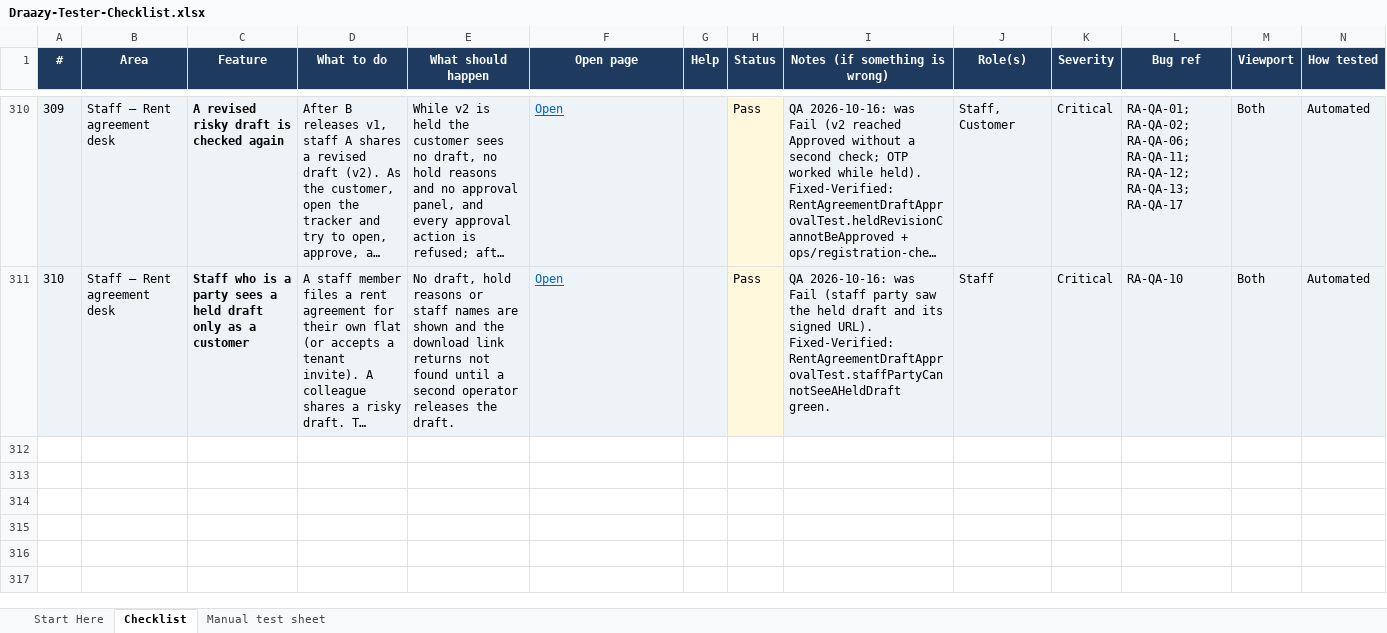
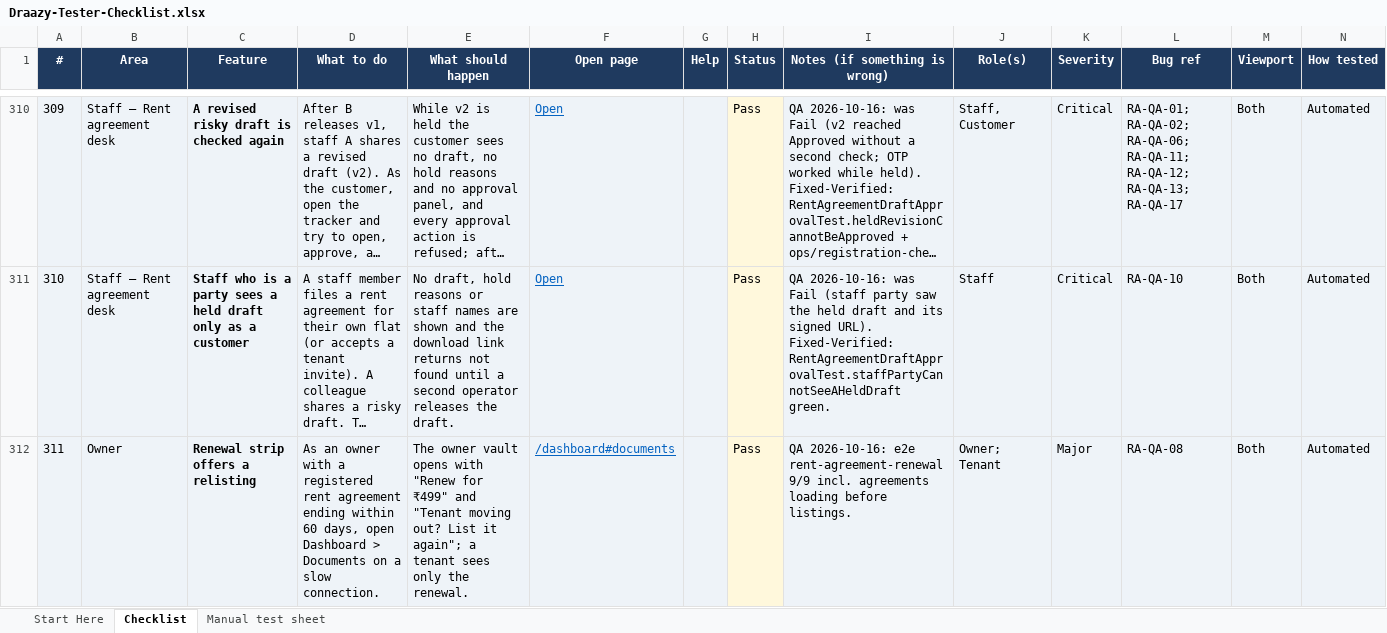
Before and after one commit to draazy-dev/draazy-app, an Excel workbook: docs/Draazy-Tester-Checklist.xlsx, sheet Checklist, drawn as a sheet; only a part is shown, gaps mark what is left out; long unchanged cells end in …; values as stored, in another font and other column widths than the file's, no borders; conditional formats not drawn; the diff names each change by its address in the sheet, - before the commit and + after, or states it on an @@ line.

```diff
--- a/docs/Draazy-Tester-Checklist.xlsx (sheet Checklist)
+++ b/docs/Draazy-Tester-Checklist.xlsx (sheet Checklist)
+row 312: 311 | Owner | Renewal strip offers a relisting | As an owner with a registered rent agreement ending within 60 days, open Dashboard > Documents on a slow connection. | The owner vault opens with "Renew for ₹499" and "Tenant moving out? List it again"; a tenant sees only the renewal. | /dashboard#documents |  | Pass | QA 2026-10-16: e2e rent-agreement-renewal 9/9 incl. agreements loading before listings. | Owner; Tenant | Major | RA-QA-08 | Both | Automated
```
Also changed, not shown: 3 other files.
